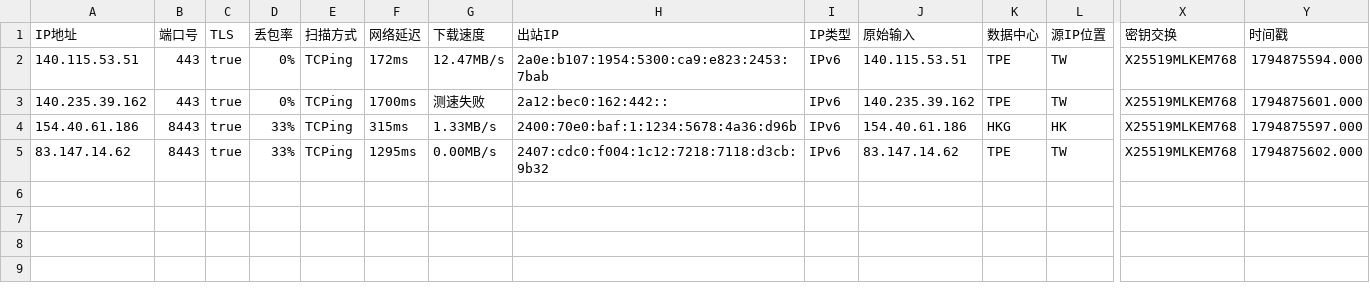
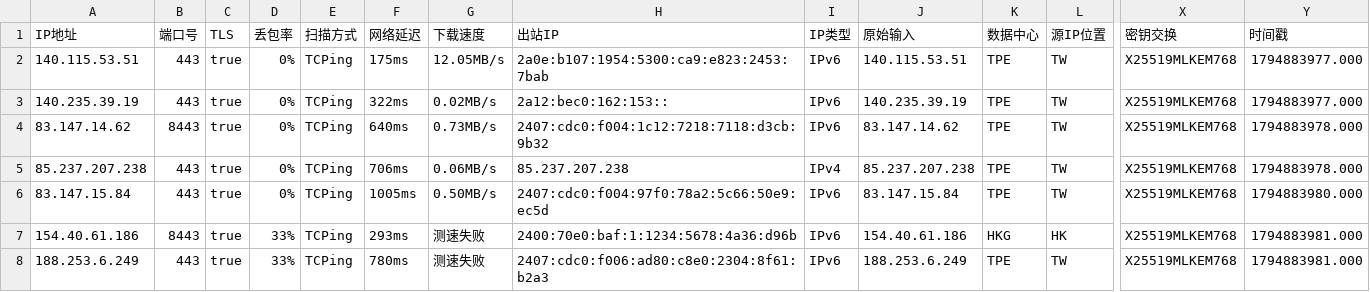
Before and after one commit to aihddelyy/Cloudflare_ips, a CSV file: TW.csv, drawn as a sheet; only a part is shown, gaps mark what is left out; addresses are those after the commit; rows hold the shown columns only; the diff names each change by its address in the sheet, - before the commit and + after, or states it on an @@ line.

```diff
--- a/TW.csv
+++ b/TW.csv
-F2 (网络延迟): 172ms
+F2 (网络延迟): 175ms
-G2 (下载速度): 12.47MB/s
+G2 (下载速度): 12.05MB/s
-Y2 (时间戳): 1794875594.000
+Y2 (时间戳): 1794883977.000
-A3 (IP地址): 140.235.39.162
+A3 (IP地址): 140.235.39.19
-F3 (网络延迟): 1700ms
+F3 (网络延迟): 322ms
-G3 (下载速度): 测速失败
+G3 (下载速度): 0.02MB/s
-H3 (出站IP): 2a12:bec0:162:442::
+H3 (出站IP): 2a12:bec0:162:153::
-J3 (原始输入): 140.235.39.162
+J3 (原始输入): 140.235.39.19
-Y3 (时间戳): 1794875601.000
+Y3 (时间戳): 1794883977.000
+row 4: 83.147.14.62 | 8443 | true | 0% | TCPing | 640ms | 0.73MB/s | 2407:cdc0:f004:1c12:7218:7118:d3cb:9b32 | IPv6 | 83.147.14.62 | TPE | TW | X25519MLKEM768 | 1794883978.000
+row 5: 85.237.207.238 | 443 | true | 0% | TCPing | 706ms | 0.06MB/s | 85.237.207.238 | IPv4 | 85.237.207.238 | TPE | TW | X25519MLKEM768 | 1794883978.000
+row 6: 83.147.15.84 | 443 | true | 0% | TCPing | 1005ms | 0.50MB/s | 2407:cdc0:f004:97f0:78a2:5c66:50e9:ec5d | IPv6 | 83.147.15.84 | TPE | TW | X25519MLKEM768 | 1794883980.000
-F7 (网络延迟): 315ms
+F7 (网络延迟): 293ms
-G7 (下载速度): 1.33MB/s
+G7 (下载速度): 测速失败
-Y7 (时间戳): 1794875597.000
+Y7 (时间戳): 1794883981.000
-A8 (IP地址): 83.147.14.62
+A8 (IP地址): 188.253.6.249
-B8 (端口号): 8443
+B8 (端口号): 443
-F8 (网络延迟): 1295ms
+F8 (网络延迟): 780ms
-G8 (下载速度): 0.00MB/s
+G8 (下载速度): 测速失败
-H8 (出站IP): 2407:cdc0:f004:1c12:7218:7118:d3cb:9b32
+H8 (出站IP): 2407:cdc0:f006:ad80:c8e0:2304:8f61:b2a3
-J8 (原始输入): 83.147.14.62
+J8 (原始输入): 188.253.6.249
-Y8 (时间戳): 1794875602.000
+Y8 (时间戳): 1794883981.000
```
Also changed, not shown: CF.csv, HK.csv, 12 other files.
